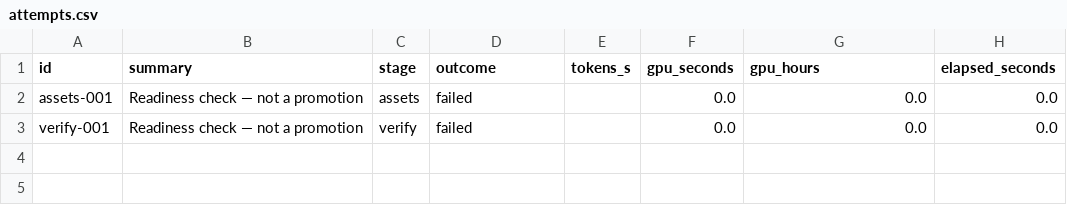
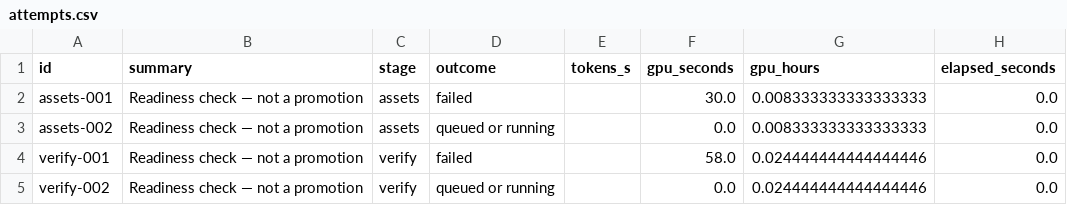
Before and after one commit to avitrost/triod-research-dashboard, a CSV file: site/attempts.csv, drawn as a sheet.

```diff
--- a/site/attempts.csv
+++ b/site/attempts.csv
@@ -1,3 +1,5 @@
 id,summary,stage,outcome,tokens_s,gpu_seconds,gpu_hours,elapsed_seconds
-assets-001,Readiness check — not a promotion,assets,failed,,0.0,0.0,0.0
-verify-001,Readiness check — not a promotion,verify,failed,,0.0,0.0,0.0
+assets-001,Readiness check — not a promotion,assets,failed,,30.0,0.008333333333333333,0.0
+assets-002,Readiness check — not a promotion,assets,queued or running,,0.0,0.008333333333333333,0.0
+verify-001,Readiness check — not a promotion,verify,failed,,58.0,0.024444444444444446,0.0
+verify-002,Readiness check — not a promotion,verify,queued or running,,0.0,0.024444444444444446,0.0
```
Also changed, not shown: 3 other files.
